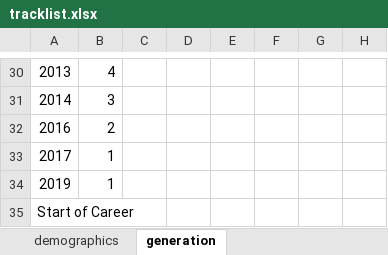
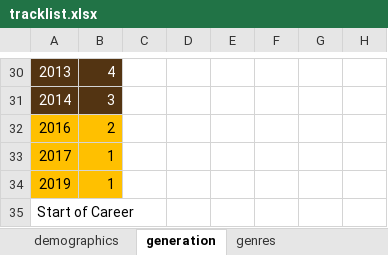
Before and after one commit to caroldinh/metallica-blacklist, an Excel workbook: tracklist.xlsx, sheet generation, drawn as a sheet; only a part is shown, gaps mark what is left out; values as stored, in another font and other column widths than the file's, no borders; charts and pictures not drawn; the diff covers the shown part only; the diff names each change by its address in the sheet, - before the commit and + after, or states it on an @@ line.

```diff
--- a/tracklist.xlsx (sheet generation)
+++ b/tracklist.xlsx (sheet generation)
+sheet tab: genres
@@ A30:B31 fill: none → #533412, text colour: black → #FFFFFF @@
-A32:B34 fill: none
+A32:B34 fill: #FFC000
```
Also changed, not shown: 18 edited cells and cell formats elsewhere in this sheet, other sheet tabs, charts or pictures, 13 other files.
